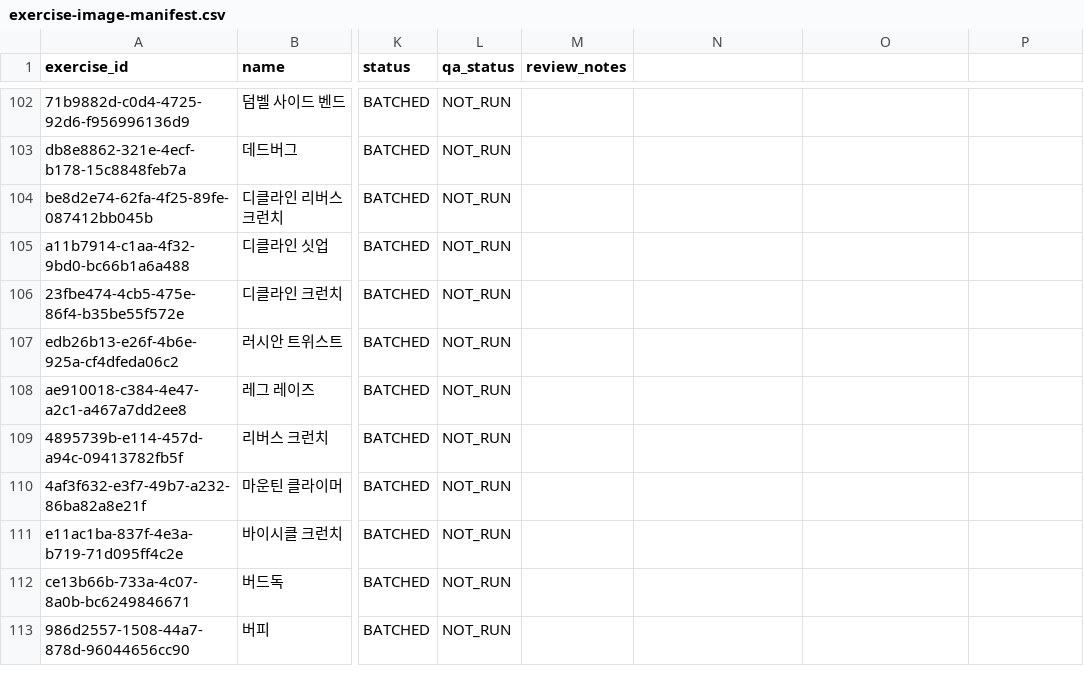
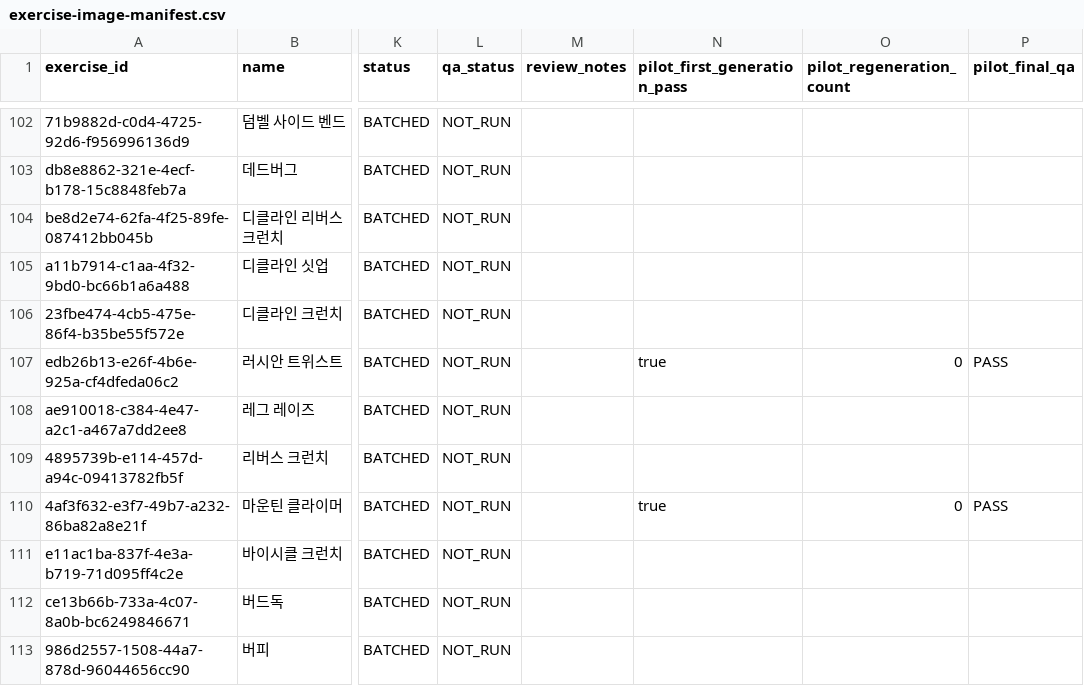
Before and after one commit to coolkang292-design/GND, a CSV file: data/exercise-image-manifest.csv, drawn as a sheet; only a part is shown, gaps mark what is left out; the diff covers the shown part only; the diff names each change by its address in the sheet, - before the commit and + after, or states it on an @@ line.

Commit message:
feat(assets): deliver 40 exercise pilot with UUID handoff and QA

```diff
--- a/data/exercise-image-manifest.csv
+++ b/data/exercise-image-manifest.csv
-N1: (empty)
+N1: pilot_first_generation_pass
-O1: (empty)
+O1: pilot_regeneration_count
-P1: (empty)
+P1: pilot_final_qa
-N107 (pilot_first_generation_pass): (empty)
+N107 (pilot_first_generation_pass): true
-O107 (pilot_regeneration_count): (empty)
+O107 (pilot_regeneration_count): 0
-P107 (pilot_final_qa): (empty)
+P107 (pilot_final_qa): PASS
-N110 (pilot_first_generation_pass): (empty)
+N110 (pilot_first_generation_pass): true
-O110 (pilot_regeneration_count): (empty)
+O110 (pilot_regeneration_count): 0
-P110 (pilot_final_qa): (empty)
+P110 (pilot_final_qa): PASS
```
Also changed, not shown: 114 edited cells elsewhere in this file, 13 other files.
